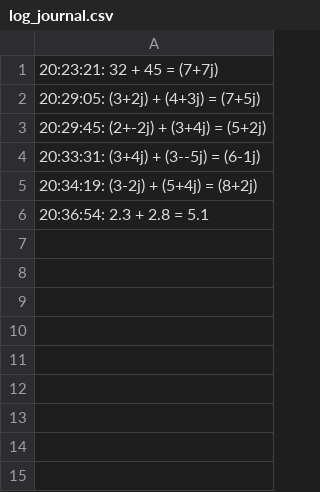
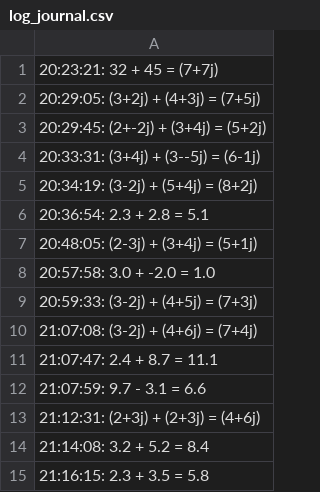
Before and after one commit to banyaadski/calc, a CSV file: log_journal.csv, drawn as a sheet.

```diff
--- a/log_journal.csv
+++ b/log_journal.csv
@@ -6 +6,10 @@
 20:36:54: 2.3 + 2.8  = 5.1
+20:48:05: (2-3j) + (3+4j) = (5+1j)
+20:57:58: 3.0 + -2.0  = 1.0
+20:59:33: (3-2j) + (4+5j) = (7+3j)
+21:07:08: (3-2j) + (4+6j) = (7+4j)
+21:07:47: 2.4 + 8.7  = 11.1
+21:07:59: 9.7 - 3.1  = 6.6
+21:12:31: (2+3j) + (2+3j) = (4+6j)
+21:14:08: 3.2 + 5.2  = 8.4
+21:16:15: 2.3 + 3.5  = 5.8
```
Also changed, not shown: 3 other files.
